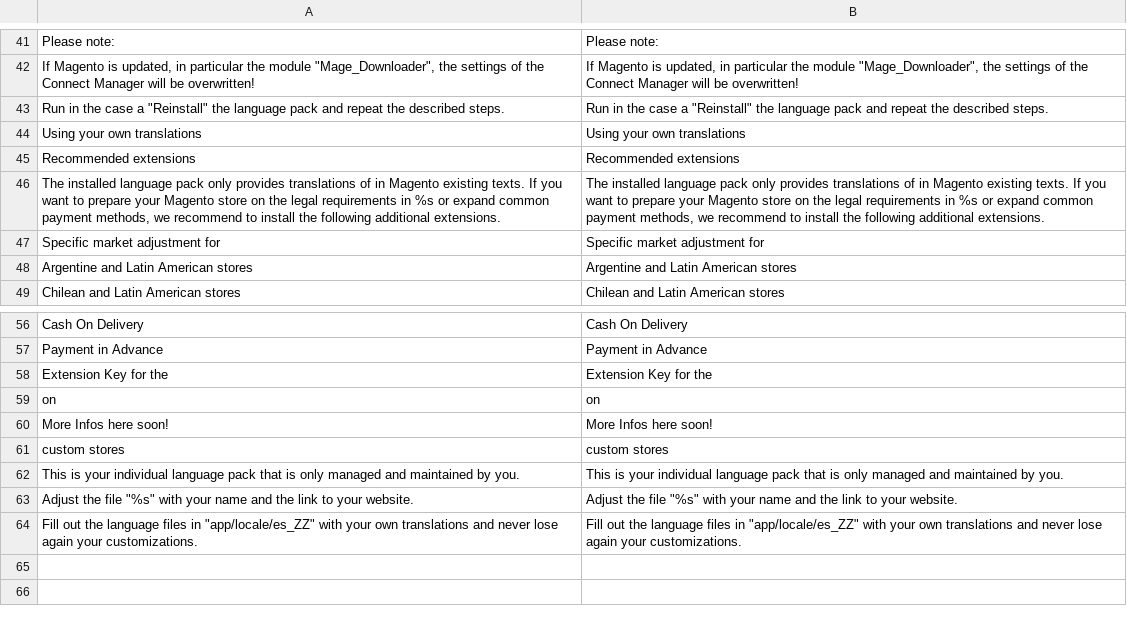
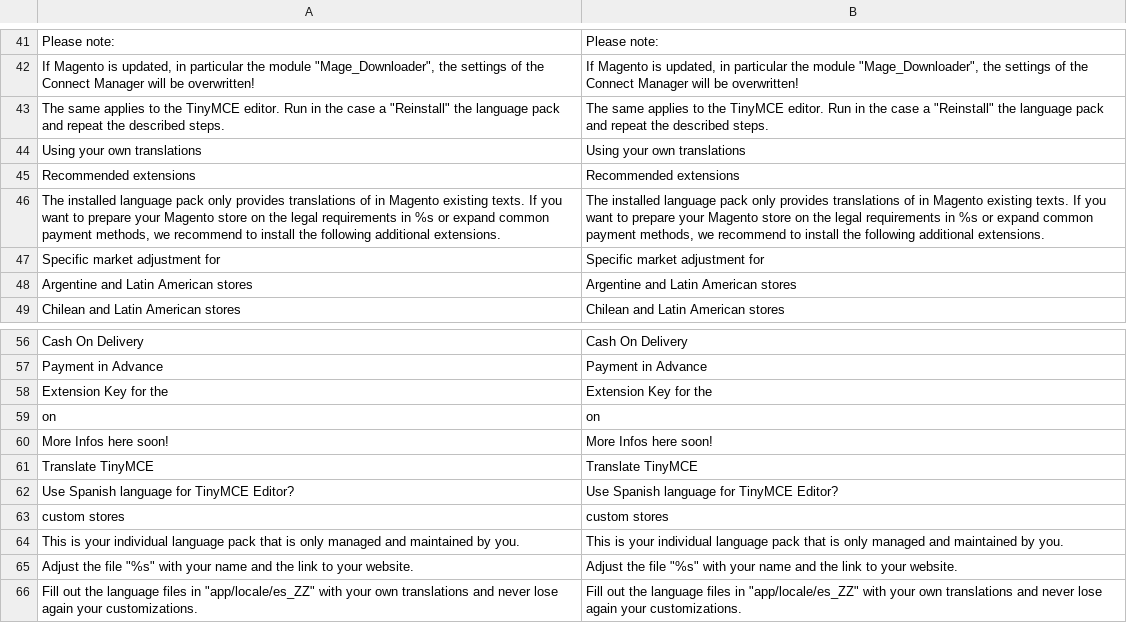
Before and after one commit to MaWoScha/German_LocalePack_es_ES_, a CSV file: app/locale/en_US/German_LocaleEs.csv, drawn as a sheet; only a part is shown, gaps mark what is left out; removed rows and columns are numbered as before the commit, all else as after; the diff names each change by its address in the sheet, - before the commit and + after, or states it on an @@ line.

```diff
--- a/app/locale/en_US/German_LocaleEs.csv
+++ b/app/locale/en_US/German_LocaleEs.csv
-row 43: Run in the case a "Reinstall" the language pack and repeat the described steps. | Run in the case a "Reinstall" the language pack and repeat the described steps.
+row 43: The same applies to the TinyMCE editor. Run in the case a "Reinstall" the language pack and repeat the described steps. | The same applies to the TinyMCE editor. Run in the case a "Reinstall" the language pack and repeat the described steps.
+row 61: Translate TinyMCE | Translate TinyMCE
+row 62: Use Spanish language for TinyMCE Editor? | Use Spanish language for TinyMCE Editor?
```
Also changed, not shown: app/locale/de_DE/German_LocaleEs.csv, app/locale/es_ES/German_LocaleEs.csv, 28 other files.
